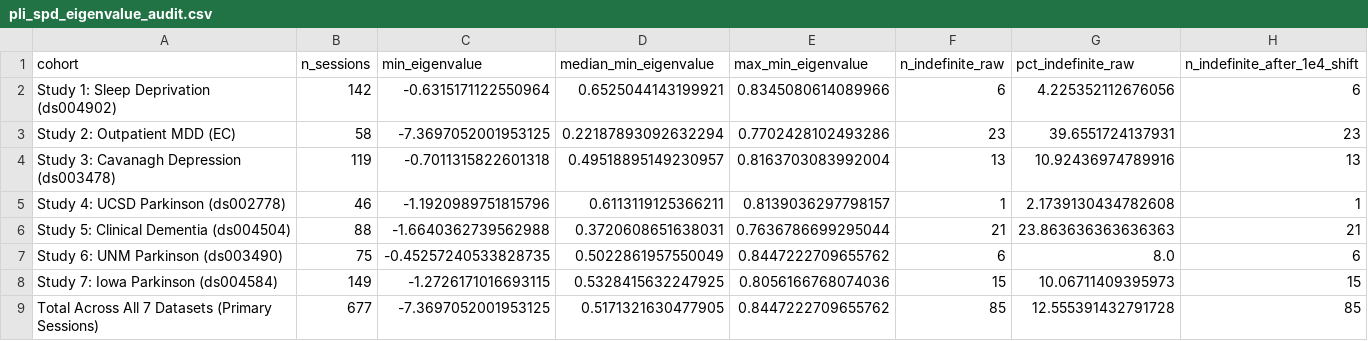
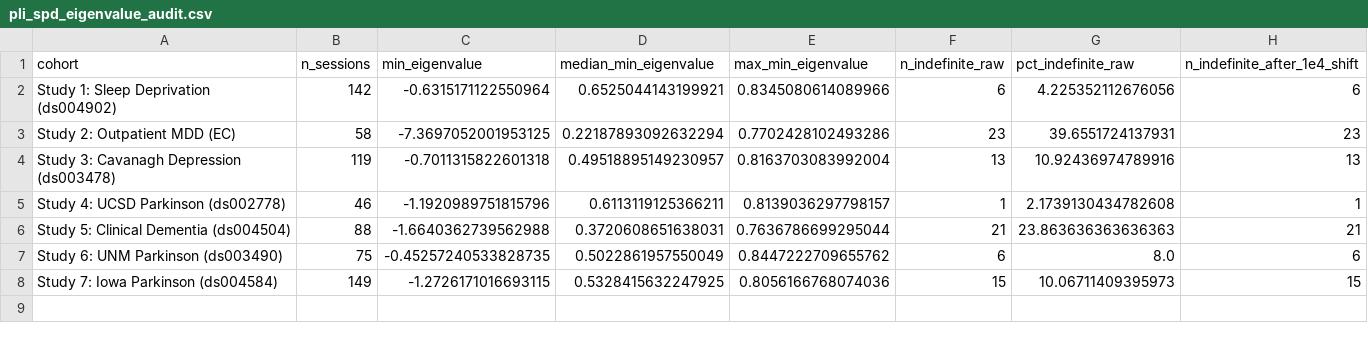
Before and after one commit to chushuta-cmyk/transdiagnostic-eeg-benchmark, a CSV file: reports/pli_spd_eigenvalue_audit.csv, drawn as a sheet.

Commit message:
P0 fix: run genuine specparam across 7 cohorts (737 sessions), replace synthetic Fig S1, and separate masked OLS vs specparam + PLI audit CSV

```diff
--- a/reports/pli_spd_eigenvalue_audit.csv
+++ b/reports/pli_spd_eigenvalue_audit.csv
@@ -8,2 +8 @@ Study 6: UNM Parkinson (ds003490),75,-0.45257240533828735,0.5022861957550049,0.8
 Study 7: Iowa Parkinson (ds004584),149,-1.2726171016693115,0.5328415632247925,0.8056166768074036,15,10.06711409395973,15
-Total Across All 7 Datasets (Primary Sessions),677,-7.3697052001953125,0.5171321630477905,0.8447222709655762,85,12.555391432791728,85
```
Also changed, not shown: 20 other files.
